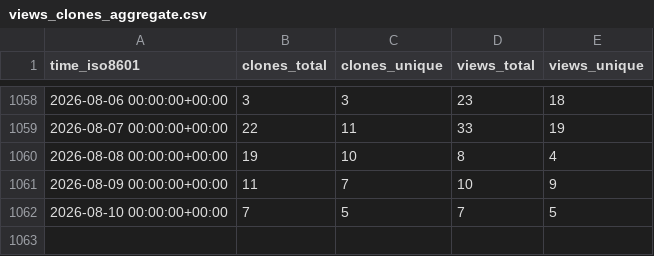
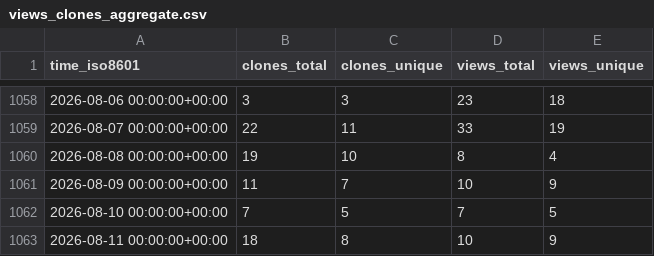
Before and after one commit to benfulcher/hctsa, a CSV file: benfulcher/hctsa/ghrs-data/views_clones_aggregate.csv, drawn as a sheet; only a part is shown, gaps mark what is left out.

```diff
--- a/benfulcher/hctsa/ghrs-data/views_clones_aggregate.csv
+++ b/benfulcher/hctsa/ghrs-data/views_clones_aggregate.csv
@@ -1062 +1062,2 @@ time_iso8601,clones_total,clones_unique,views_total,views_unique
 2026-08-10 00:00:00+00:00,7,5,7,5
+2026-08-11 00:00:00+00:00,18,8,10,9
```
Also changed, not shown: 1 other file.
